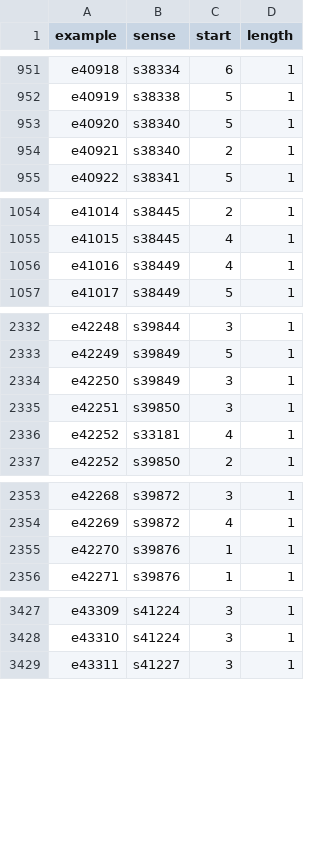
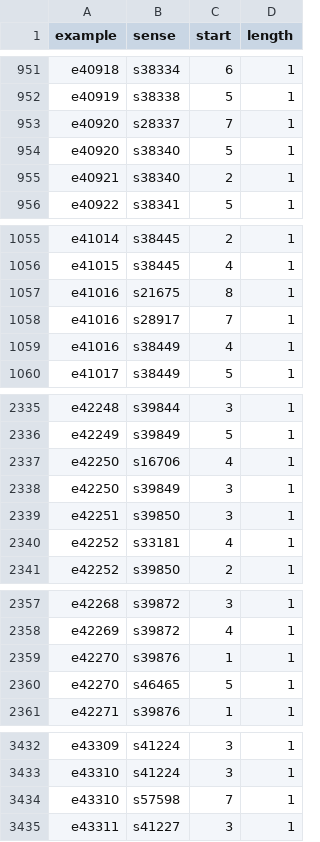
Before and after one commit to laisiangtho/bible, a TSV file: cite/usage/0008.tsv, drawn as a sheet; only a part is shown, gaps mark what is left out; the diff covers the shown part only; the diff names each change by its address in the sheet, - before the commit and + after, or states it on an @@ line.

Commit message:
Add about 5,000 reviewed examples to the most frequent senses short of examples
Fragments of 3 to 12 words from the articles and the Bible, each with its
own English translation, for the 6,000 most frequent senses with fewer than
three examples. Every new row was checked by a second, independent review:
249 translations corrected, 22 moved to another sense of the word, 76
dropped. Senses whose meaning looked wrong or duplicated are listed as
editor notes.

```diff
--- a/cite/usage/0008.tsv
+++ b/cite/usage/0008.tsv
+row 953: e40920 | s28337 | 7 | 1
+row 1057: e41016 | s21675 | 8 | 1
+row 1058: e41016 | s28917 | 7 | 1
+row 2337: e42250 | s16706 | 4 | 1
+row 2360: e42270 | s46465 | 5 | 1
+row 3434: e43310 | s57598 | 7 | 1
```
Also changed, not shown: 3 added rows elsewhere in this file, cite/usage/0001.tsv, cite/usage/0006.tsv, 35 other files.
